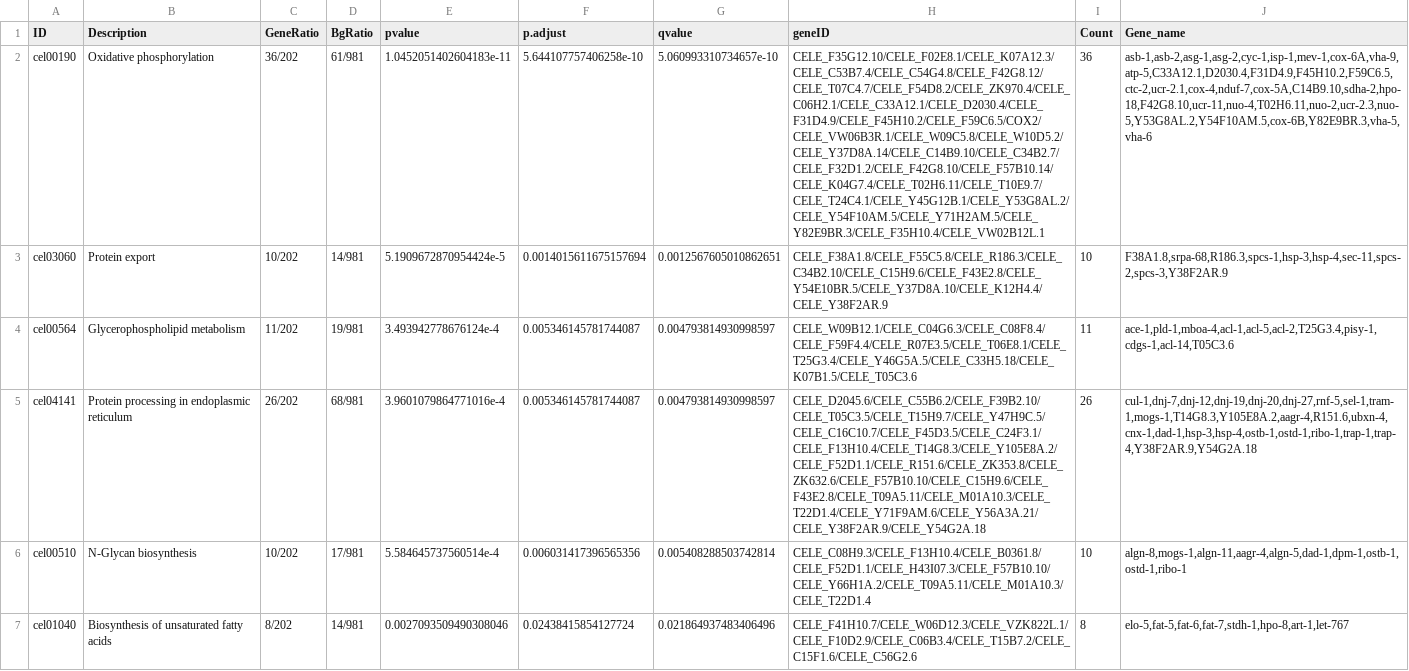
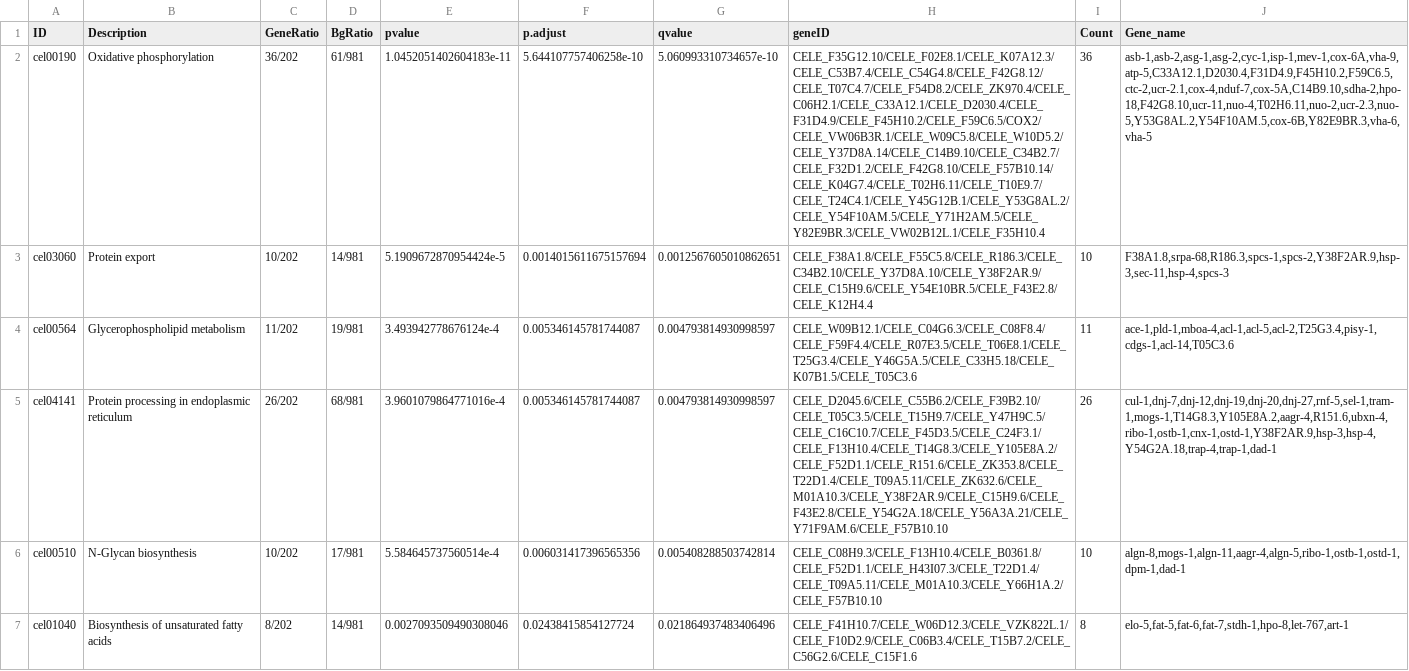
Before and after one commit to acope3/EVome, a TSV file: Results/heavy_fraction_upregulated_kegg_enrichment_20210901.tsv, drawn as a sheet; only a part is shown; the diff covers the shown part only; the diff names each change by its address in the sheet, - before the commit and + after, or states it on an @@ line.

```diff
--- a/Results/heavy_fraction_upregulated_kegg_enrichment_20210901.tsv
+++ b/Results/heavy_fraction_upregulated_kegg_enrichment_20210901.tsv
-H2 (geneID): CELE_F35G12.10/CELE_F02E8.1/CELE_K07A12.3/CELE_C53B7.4/CELE_C54G4.8/CELE_F42G8.12/CELE_T07C4.7/CELE_F54D8.2/CELE_ZK970.4/CELE_C06H2.1/CELE_C33A12.1/CELE_D2030.4/CELE_F31D4.9/CELE_F45H10.2/CELE_F59C6.5/COX2/CELE_VW06B3R.1/CELE_W09C5.8/CELE_W10D5.2/CELE_Y37D8A.14/CELE_C14B9.10/CELE_C34B2.7/CELE_F32D1.2/CELE_F42G8.10/CELE_F57B10.14/CELE_K04G7.4/CELE_T02H6.11/CELE_T10E9.7/CELE_T24C4.1/CELE_Y45G12B.1/CELE_Y53G8AL.2/CELE_Y54F10AM.5/CELE_Y71H2AM.5/CELE_Y82E9BR.3/CELE_F35H10.4/CELE_VW02B12L.1
+H2 (geneID): CELE_F35G12.10/CELE_F02E8.1/CELE_K07A12.3/CELE_C53B7.4/CELE_C54G4.8/CELE_F42G8.12/CELE_T07C4.7/CELE_F54D8.2/CELE_ZK970.4/CELE_C06H2.1/CELE_C33A12.1/CELE_D2030.4/CELE_F31D4.9/CELE_F45H10.2/CELE_F59C6.5/COX2/CELE_VW06B3R.1/CELE_W09C5.8/CELE_W10D5.2/CELE_Y37D8A.14/CELE_C14B9.10/CELE_C34B2.7/CELE_F32D1.2/CELE_F42G8.10/CELE_F57B10.14/CELE_K04G7.4/CELE_T02H6.11/CELE_T10E9.7/CELE_T24C4.1/CELE_Y45G12B.1/CELE_Y53G8AL.2/CELE_Y54F10AM.5/CELE_Y71H2AM.5/CELE_Y82E9BR.3/CELE_VW02B12L.1/CELE_F35H10.4
-J2 (Gene_name): asb-1,asb-2,asg-1,asg-2,cyc-1,isp-1,mev-1,cox-6A,vha-9,atp-5,C33A12.1,D2030.4,F31D4.9,F45H10.2,F59C6.5,ctc-2,ucr-2.1,cox-4,nduf-7,cox-5A,C14B9.10,sdha-2,hpo-18,F42G8.10,ucr-11,nuo-4,T02H6.11,nuo-2,ucr-2.3,nuo-5,Y53G8AL.2,Y54F10AM.5,cox-6B,Y82E9BR.3,vha-5,vha-6
+J2 (Gene_name): asb-1,asb-2,asg-1,asg-2,cyc-1,isp-1,mev-1,cox-6A,vha-9,atp-5,C33A12.1,D2030.4,F31D4.9,F45H10.2,F59C6.5,ctc-2,ucr-2.1,cox-4,nduf-7,cox-5A,C14B9.10,sdha-2,hpo-18,F42G8.10,ucr-11,nuo-4,T02H6.11,nuo-2,ucr-2.3,nuo-5,Y53G8AL.2,Y54F10AM.5,cox-6B,Y82E9BR.3,vha-6,vha-5
-H3 (geneID): CELE_F38A1.8/CELE_F55C5.8/CELE_R186.3/CELE_C34B2.10/CELE_C15H9.6/CELE_F43E2.8/CELE_Y54E10BR.5/CELE_Y37D8A.10/CELE_K12H4.4/CELE_Y38F2AR.9
+H3 (geneID): CELE_F38A1.8/CELE_F55C5.8/CELE_R186.3/CELE_C34B2.10/CELE_Y37D8A.10/CELE_Y38F2AR.9/CELE_C15H9.6/CELE_Y54E10BR.5/CELE_F43E2.8/CELE_K12H4.4
-J3 (Gene_name): F38A1.8,srpa-68,R186.3,spcs-1,hsp-3,hsp-4,sec-11,spcs-2,spcs-3,Y38F2AR.9
+J3 (Gene_name): F38A1.8,srpa-68,R186.3,spcs-1,spcs-2,Y38F2AR.9,hsp-3,sec-11,hsp-4,spcs-3
-H5 (geneID): CELE_D2045.6/CELE_C55B6.2/CELE_F39B2.10/CELE_T05C3.5/CELE_T15H9.7/CELE_Y47H9C.5/CELE_C16C10.7/CELE_F45D3.5/CELE_C24F3.1/CELE_F13H10.4/CELE_T14G8.3/CELE_Y105E8A.2/CELE_F52D1.1/CELE_R151.6/CELE_ZK353.8/CELE_ZK632.6/CELE_F57B10.10/CELE_C15H9.6/CELE_F43E2.8/CELE_T09A5.11/CELE_M01A10.3/CELE_T22D1.4/CELE_Y71F9AM.6/CELE_Y56A3A.21/CELE_Y38F2AR.9/CELE_Y54G2A.18
+H5 (geneID): CELE_D2045.6/CELE_C55B6.2/CELE_F39B2.10/CELE_T05C3.5/CELE_T15H9.7/CELE_Y47H9C.5/CELE_C16C10.7/CELE_F45D3.5/CELE_C24F3.1/CELE_F13H10.4/CELE_T14G8.3/CELE_Y105E8A.2/CELE_F52D1.1/CELE_R151.6/CELE_ZK353.8/CELE_T22D1.4/CELE_T09A5.11/CELE_ZK632.6/CELE_M01A10.3/CELE_Y38F2AR.9/CELE_C15H9.6/CELE_F43E2.8/CELE_Y54G2A.18/CELE_Y56A3A.21/CELE_Y71F9AM.6/CELE_F57B10.10
-J5 (Gene_name): cul-1,dnj-7,dnj-12,dnj-19,dnj-20,dnj-27,rnf-5,sel-1,tram-1,mogs-1,T14G8.3,Y105E8A.2,aagr-4,R151.6,ubxn-4,cnx-1,dad-1,hsp-3,hsp-4,ostb-1,ostd-1,ribo-1,trap-1,trap-4,Y38F2AR.9,Y54G2A.18
+J5 (Gene_name): cul-1,dnj-7,dnj-12,dnj-19,dnj-20,dnj-27,rnf-5,sel-1,tram-1,mogs-1,T14G8.3,Y105E8A.2,aagr-4,R151.6,ubxn-4,ribo-1,ostb-1,cnx-1,ostd-1,Y38F2AR.9,hsp-3,hsp-4,Y54G2A.18,trap-4,trap-1,dad-1
-H6 (geneID): CELE_C08H9.3/CELE_F13H10.4/CELE_B0361.8/CELE_F52D1.1/CELE_H43I07.3/CELE_F57B10.10/CELE_Y66H1A.2/CELE_T09A5.11/CELE_M01A10.3/CELE_T22D1.4
+H6 (geneID): CELE_C08H9.3/CELE_F13H10.4/CELE_B0361.8/CELE_F52D1.1/CELE_H43I07.3/CELE_T22D1.4/CELE_T09A5.11/CELE_M01A10.3/CELE_Y66H1A.2/CELE_F57B10.10
-J6 (Gene_name): algn-8,mogs-1,algn-11,aagr-4,algn-5,dad-1,dpm-1,ostb-1,ostd-1,ribo-1
+J6 (Gene_name): algn-8,mogs-1,algn-11,aagr-4,algn-5,ribo-1,ostb-1,ostd-1,dpm-1,dad-1
-H7 (geneID): CELE_F41H10.7/CELE_W06D12.3/CELE_VZK822L.1/CELE_F10D2.9/CELE_C06B3.4/CELE_T15B7.2/CELE_C15F1.6/CELE_C56G2.6
+H7 (geneID): CELE_F41H10.7/CELE_W06D12.3/CELE_VZK822L.1/CELE_F10D2.9/CELE_C06B3.4/CELE_T15B7.2/CELE_C56G2.6/CELE_C15F1.6
-J7 (Gene_name): elo-5,fat-5,fat-6,fat-7,stdh-1,hpo-8,art-1,let-767
+J7 (Gene_name): elo-5,fat-5,fat-6,fat-7,stdh-1,hpo-8,let-767,art-1
```
Also changed, not shown: 20 edited cells elsewhere in this file, Results/differentially_expressed_kegg_enrichment_20210901.tsv, Results/light_fraction_upregulated_kegg_enrichment_20210901.tsv, 1 other file.
